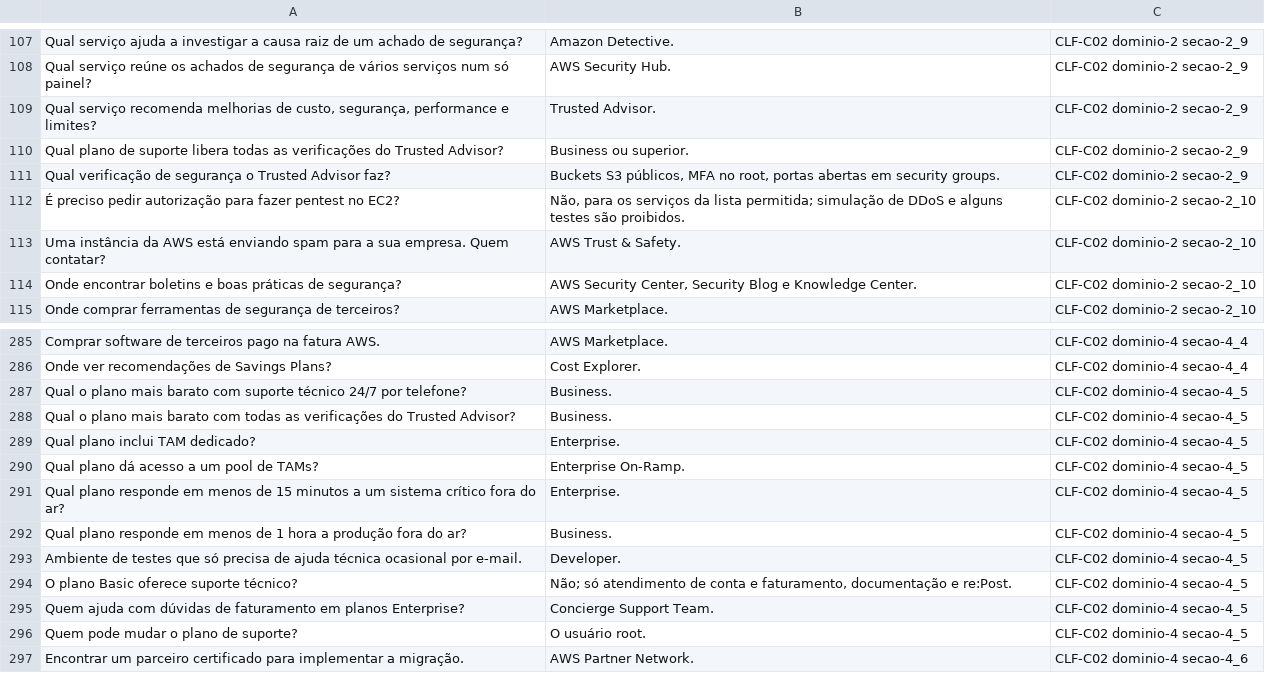
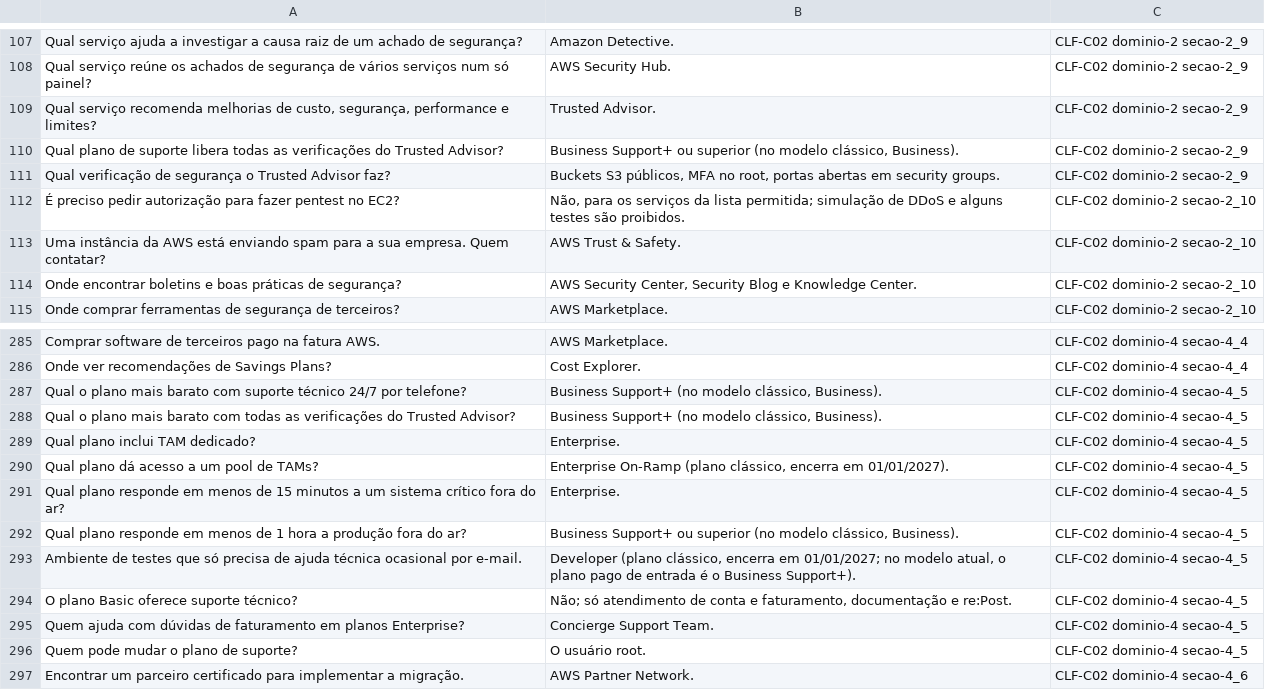
Before and after one commit to tuanyfortunato/aws-cloud-practitioner, a TSV file: flashcards/anki-clf-c02.tsv, drawn as a sheet; only a part is shown, gaps mark what is left out.

```diff
--- a/flashcards/anki-clf-c02.tsv
+++ b/flashcards/anki-clf-c02.tsv
@@ -109,3 +109,3 @@ Qual serviço reúne os achados de segurança de vários serviços num só paine
 Qual serviço recomenda melhorias de custo, segurança, performance e limites?	Trusted Advisor.	CLF-C02 dominio-2 secao-2_9
-Qual plano de suporte libera todas as verificações do Trusted Advisor?	Business ou superior.	CLF-C02 dominio-2 secao-2_9
+Qual plano de suporte libera todas as verificações do Trusted Advisor?	Business Support+ ou superior (no modelo clássico, Business).	CLF-C02 dominio-2 secao-2_9
 Qual verificação de segurança o Trusted Advisor faz?	Buckets S3 públicos, MFA no root, portas abertas em security groups.	CLF-C02 dominio-2 secao-2_9
@@ -286,9 +286,9 @@ Comprar software de terceiros pago na fatura AWS.	AWS Marketplace.	CLF-C02 domin
 Onde ver recomendações de Savings Plans?	Cost Explorer.	CLF-C02 dominio-4 secao-4_4
-Qual o plano mais barato com suporte técnico 24/7 por telefone?	Business.	CLF-C02 dominio-4 secao-4_5
-Qual o plano mais barato com todas as verificações do Trusted Advisor?	Business.	CLF-C02 dominio-4 secao-4_5
+Qual o plano mais barato com suporte técnico 24/7 por telefone?	Business Support+ (no modelo clássico, Business).	CLF-C02 dominio-4 secao-4_5
+Qual o plano mais barato com todas as verificações do Trusted Advisor?	Business Support+ (no modelo clássico, Business).	CLF-C02 dominio-4 secao-4_5
 Qual plano inclui TAM dedicado?	Enterprise.	CLF-C02 dominio-4 secao-4_5
-Qual plano dá acesso a um pool de TAMs?	Enterprise On-Ramp.	CLF-C02 dominio-4 secao-4_5
+Qual plano dá acesso a um pool de TAMs?	Enterprise On-Ramp (plano clássico, encerra em 01/01/2027).	CLF-C02 dominio-4 secao-4_5
 Qual plano responde em menos de 15 minutos a um sistema crítico fora do ar?	Enterprise.	CLF-C02 dominio-4 secao-4_5
-Qual plano responde em menos de 1 hora a produção fora do ar?	Business.	CLF-C02 dominio-4 secao-4_5
-Ambiente de testes que só precisa de ajuda técnica ocasional por e-mail.	Developer.	CLF-C02 dominio-4 secao-4_5
+Qual plano responde em menos de 1 hora a produção fora do ar?	Business Support+ ou superior (no modelo clássico, Business).	CLF-C02 dominio-4 secao-4_5
+Ambiente de testes que só precisa de ajuda técnica ocasional por e-mail.	Developer (plano clássico, encerra em 01/01/2027; no modelo atual, o plano pago de entrada é o Business Support+).	CLF-C02 dominio-4 secao-4_5
 O plano Basic oferece suporte técnico?	Não; só atendimento de conta e faturamento, documentação e re:Post.	CLF-C02 dominio-4 secao-4_5
```
Also changed, not shown: 17 other files.
